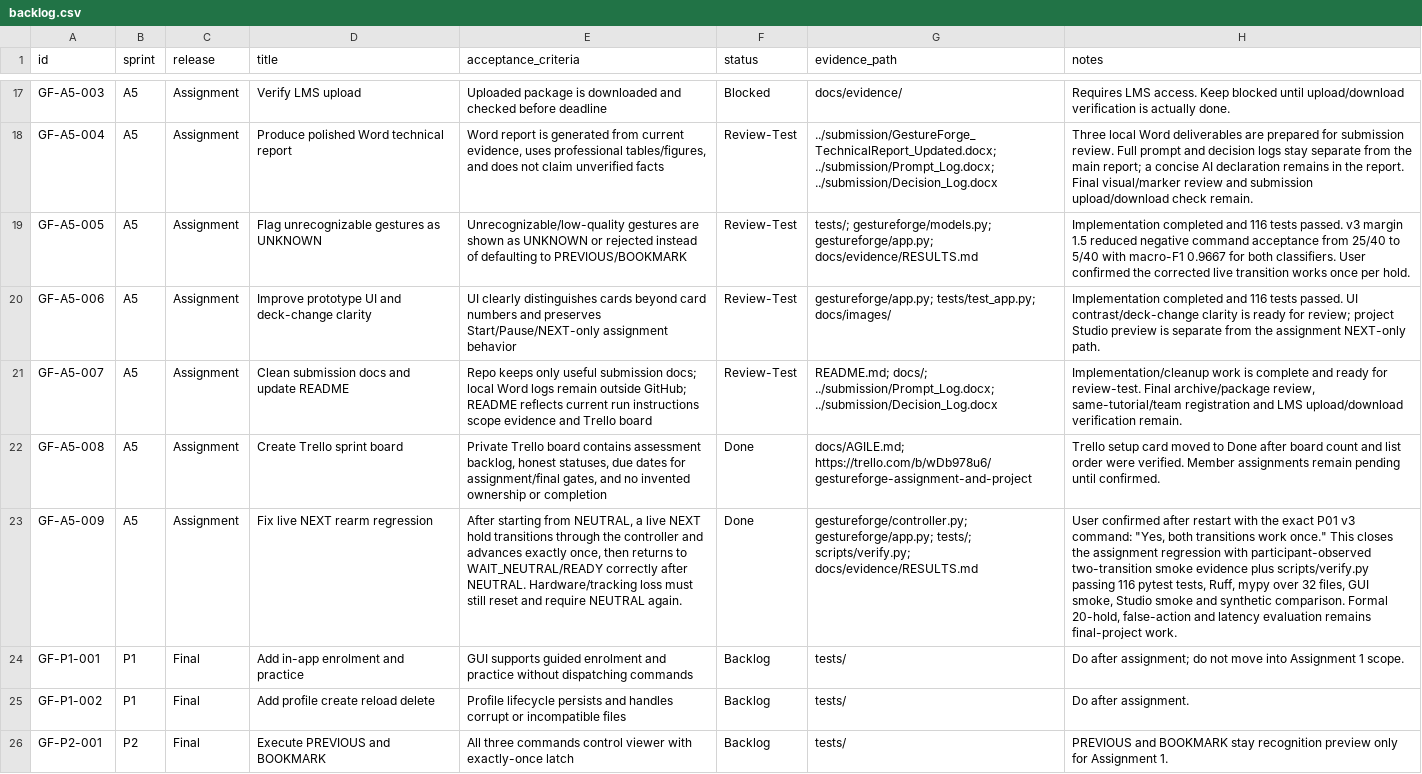
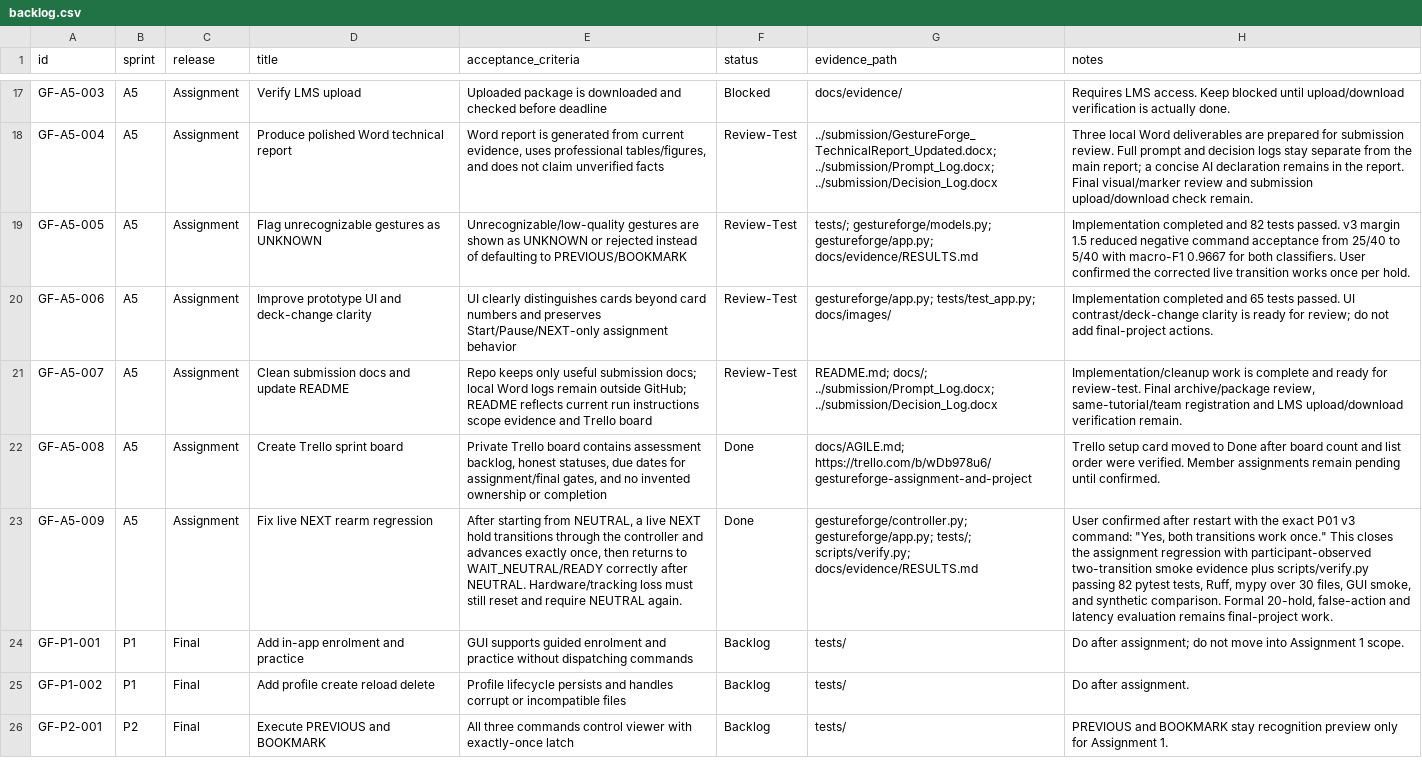
Before and after one commit to Chi944/GestureForge, a CSV file: docs/backlog.csv, drawn as a sheet; only a part is shown, gaps mark what is left out; the diff names each change by its address in the sheet, - before the commit and + after, or states it on an @@ line.

Commit message:
Verify Studio simulation boundaries and record project progress

```diff
--- a/docs/backlog.csv
+++ b/docs/backlog.csv
-H19 (notes): …completed and 116 tests passed.…
+H19 (notes): …completed and 82 tests passed.…
-H20 (notes): …completed and 116 tests passed. UI contrast/deck-change clarity is ready for review; project Studio preview is separate from the assignment NEXT-only path.
+H20 (notes): …completed and 65 tests passed. UI contrast/deck-change clarity is ready for review; do not add final-project actions.
-H23 (notes): …scripts/verify.py passing 116 pytest tests, Ruff, mypy over 32 files, GUI smoke, Studio smoke and synthetic…
+H23 (notes): …scripts/verify.py passing 82 pytest tests, Ruff, mypy over 30 files, GUI smoke, and synthetic…
```
Also changed, not shown: 11 other files.
